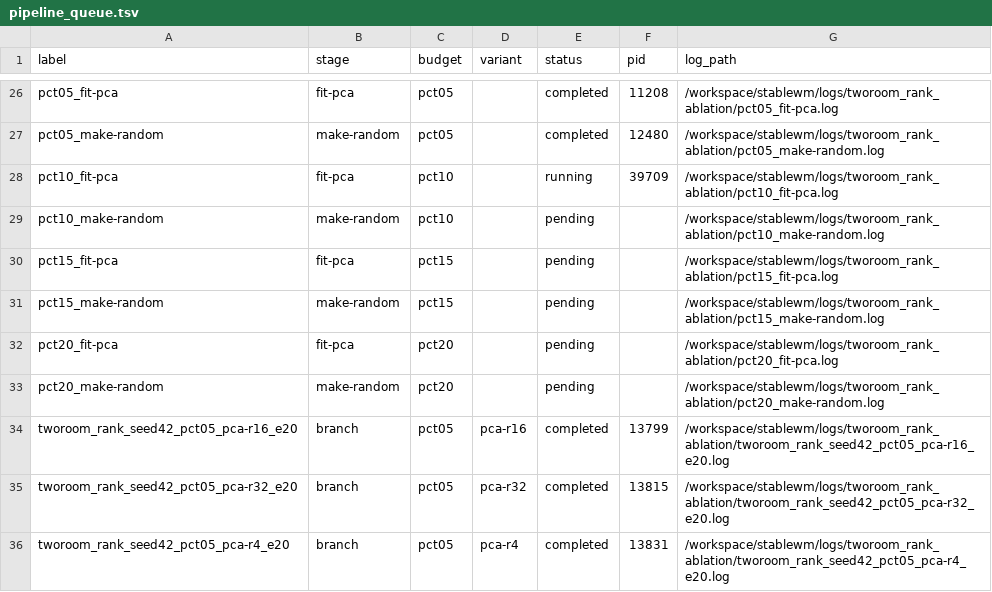
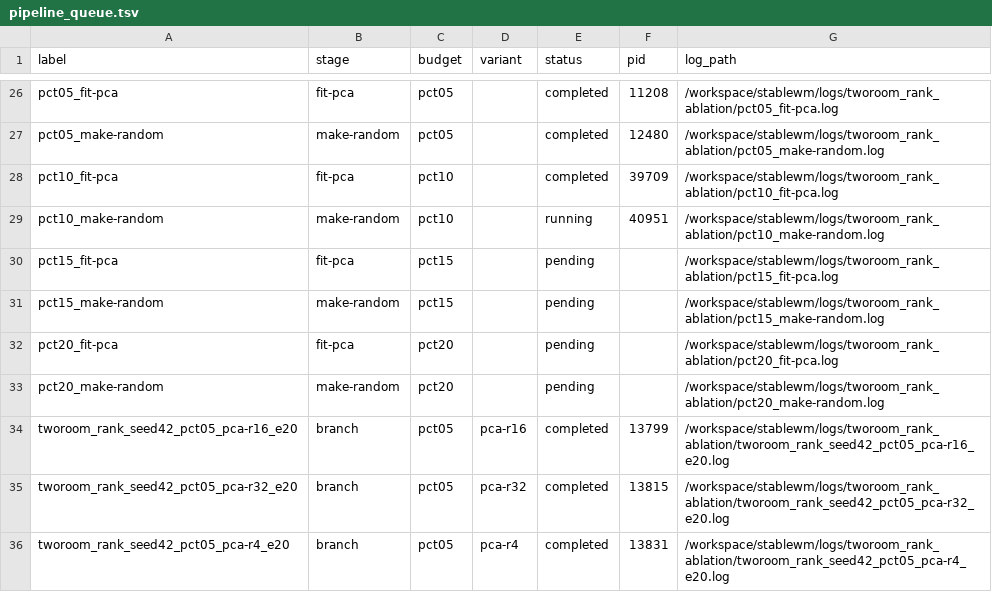
Before and after one commit to RuiyuM/le-wm-custom, a TSV file: repro/tworoom_rank_ablation/results/seed42/pipeline_queue.tsv, drawn as a sheet; only a part is shown, gaps mark what is left out.

Commit message:
results: sync output for pct10_make-random

```diff
--- a/repro/tworoom_rank_ablation/results/seed42/pipeline_queue.tsv
+++ b/repro/tworoom_rank_ablation/results/seed42/pipeline_queue.tsv
@@ -27,4 +27,4 @@ pct05_fit-pca	fit-pca	pct05		completed	11208	/workspace/stablewm/logs/tworoom_ra
 pct05_make-random	make-random	pct05		completed	12480	/workspace/stablewm/logs/tworoom_rank_ablation/pct05_make-random.log
-pct10_fit-pca	fit-pca	pct10		running	39709	/workspace/stablewm/logs/tworoom_rank_ablation/pct10_fit-pca.log
-pct10_make-random	make-random	pct10		pending		/workspace/stablewm/logs/tworoom_rank_ablation/pct10_make-random.log
+pct10_fit-pca	fit-pca	pct10		completed	39709	/workspace/stablewm/logs/tworoom_rank_ablation/pct10_fit-pca.log
+pct10_make-random	make-random	pct10		running	40951	/workspace/stablewm/logs/tworoom_rank_ablation/pct10_make-random.log
 pct15_fit-pca	fit-pca	pct15		pending		/workspace/stablewm/logs/tworoom_rank_ablation/pct15_fit-pca.log
```
Also changed, not shown: 2 other files.
